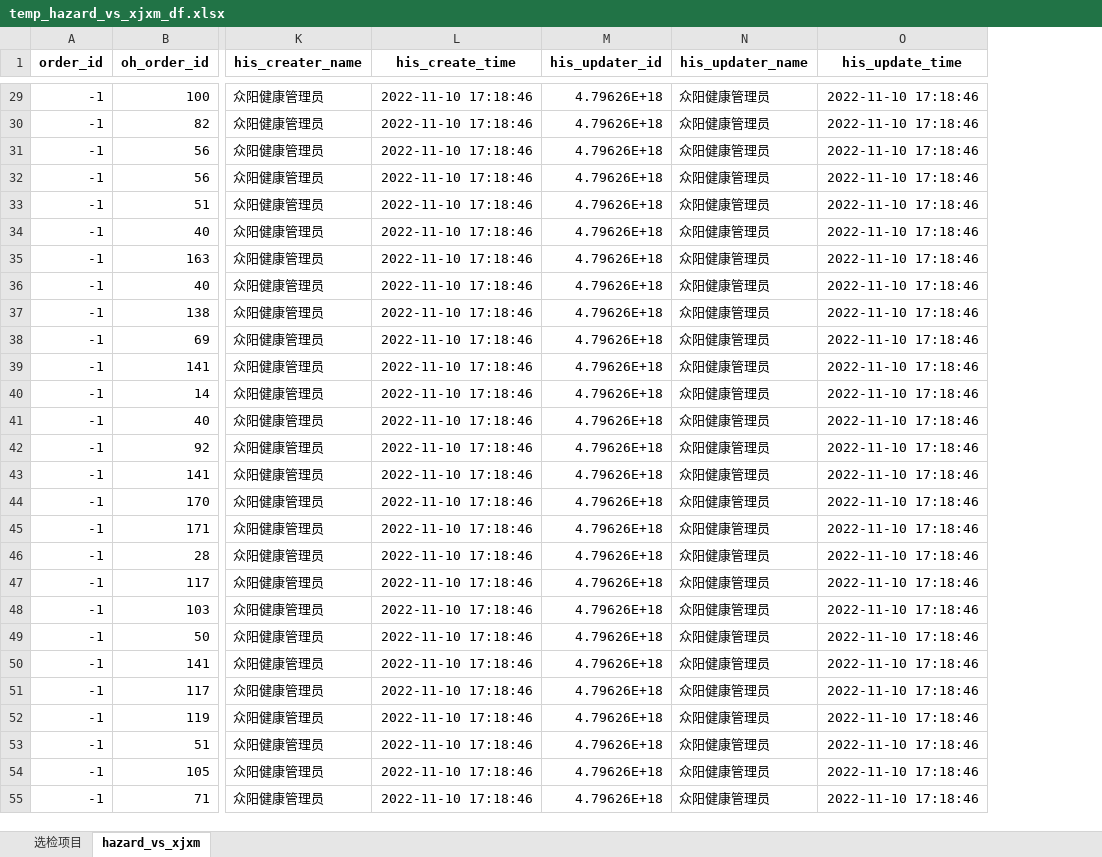
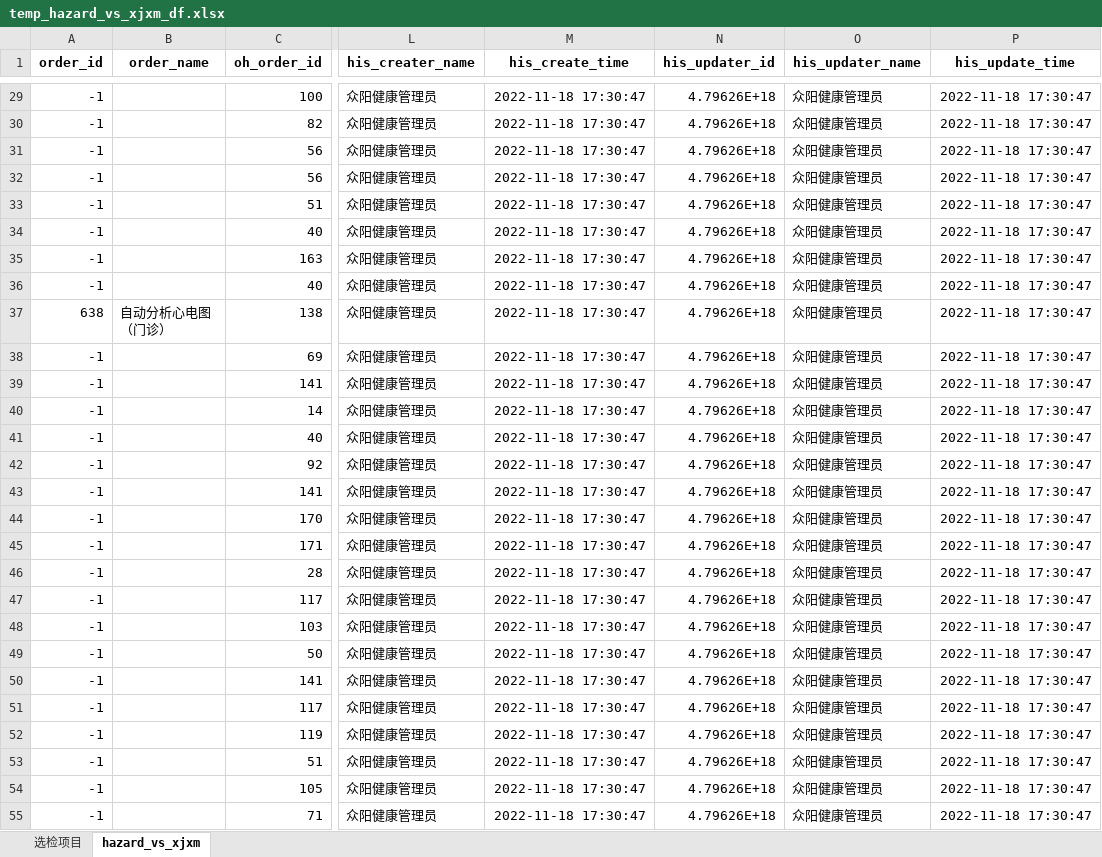
Before and after one commit to msun-jxch/oh, an Excel workbook: res/temp_hazard_vs_xjxm_df.xlsx, sheet hazard_vs_xjxm, drawn as a sheet; only a part is shown, gaps mark what is left out; values as stored, in another font and other column widths than the file's, no borders; addresses are those after the commit; the diff covers the shown part only; the diff names each change by its address in the sheet, - before the commit and + after, or states it on an @@ line.

```diff
--- a/res/temp_hazard_vs_xjxm_df.xlsx (sheet hazard_vs_xjxm)
+++ b/res/temp_hazard_vs_xjxm_df.xlsx (sheet hazard_vs_xjxm)
+column B (order_name), row 37: 自动分析心电图（门诊）
-M29:M55 (his_create_time): 2022-11-10 17:18:46
+M29:M55 (his_create_time): 2022-11-18 17:30:47
-P29:P55 (his_update_time): 2022-11-10 17:18:46
+P29:P55 (his_update_time): 2022-11-18 17:30:47
-A37 (order_id): -1
+A37 (order_id): 638
```
Also changed, not shown: 604 edited cells elsewhere in this sheet, res/hazard_vs_oh_order_df.xlsx, res/temp_hazard_vs_bjxm_df.xlsx, 8 other files.
